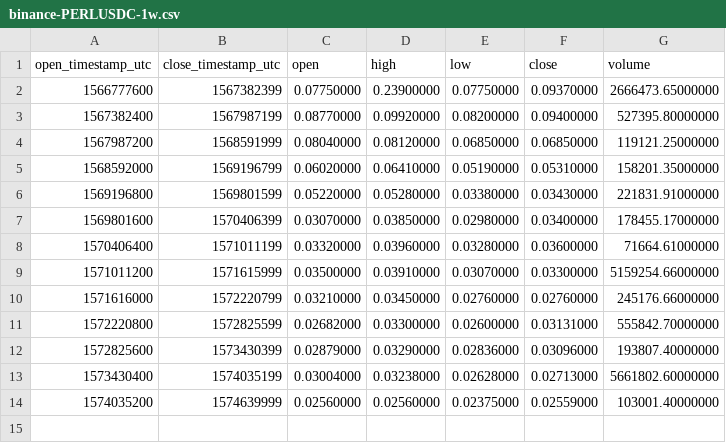
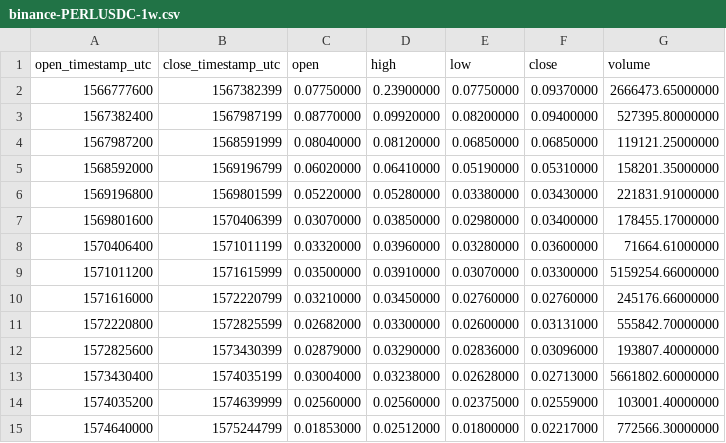
Before and after one commit to cryptobigbro/binance-PERLUSDC, a CSV file: binance-PERLUSDC-1w.csv, drawn as a sheet.

```diff
--- a/binance-PERLUSDC-1w.csv
+++ b/binance-PERLUSDC-1w.csv
@@ -14 +14,2 @@ open_timestamp_utc,close_timestamp_utc,open,high,low,close,volume
 1574035200,1574639999,0.02560000,0.02560000,0.02375000,0.02559000,103001.40000000
+1574640000,1575244799,0.01853000,0.02512000,0.01800000,0.02217000,772566.30000000
```
Also changed, not shown: binance-PERLUSDC-1d.csv, binance-PERLUSDC-1h.csv.
